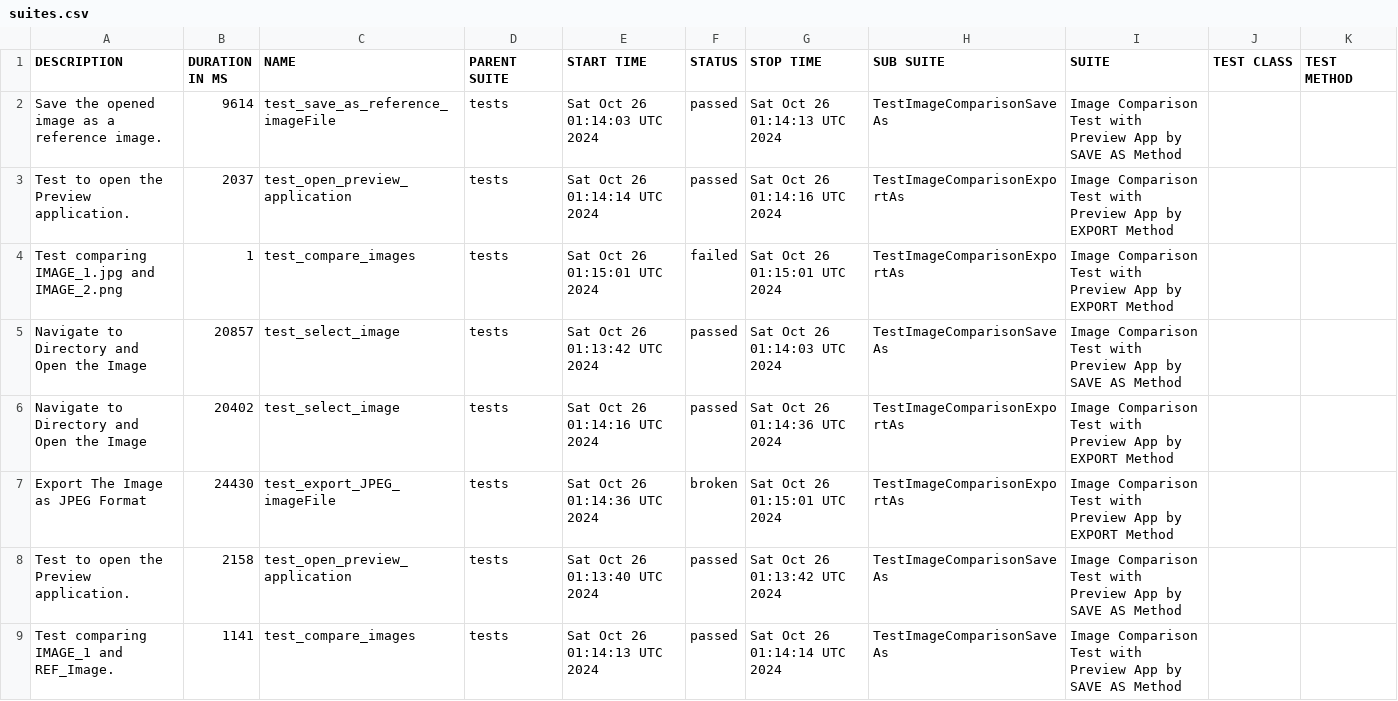
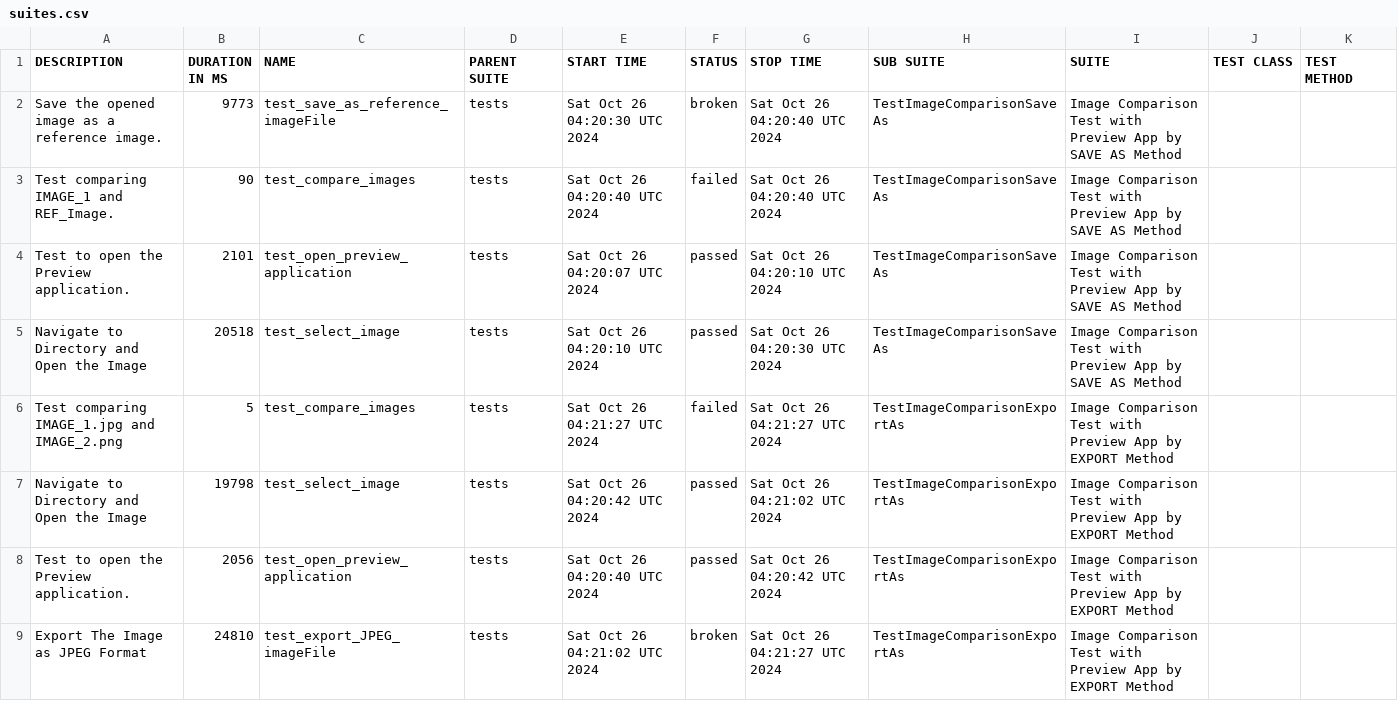
Before and after one commit to IAMRAAJRSARWAN/gui-chaos-pytest, a CSV file: data/suites.csv, drawn as a sheet.

```diff
--- a/data/suites.csv
+++ b/data/suites.csv
@@ -1,9 +1,9 @@
 "DESCRIPTION","DURATION IN MS","NAME","PARENT SUITE","START TIME","STATUS","STOP TIME","SUB SUITE","SUITE","TEST CLASS","TEST METHOD"
-"Save the opened image as a reference image.","9614","test_save_as_reference_imageFile","tests","Sat Oct 26 01:14:03 UTC 2024","passed","Sat Oct 26 01:14:13 UTC 2024","TestImageComparisonSaveAs","Image Comparison Test with Preview App by SAVE AS Method","",""
-"Test to open the Preview application.","2037","test_open_preview_application","tests","Sat Oct 26 01:14:14 UTC 2024","passed","Sat Oct 26 01:14:16 UTC 2024","TestImageComparisonExportAs","Image Comparison Test with Preview App by EXPORT Method","",""
-"Test comparing IMAGE_1.jpg and IMAGE_2.png","1","test_compare_images","tests","Sat Oct 26 01:15:01 UTC 2024","failed","Sat Oct 26 01:15:01 UTC 2024","TestImageComparisonExportAs","Image Comparison Test with Preview App by EXPORT Method","",""
-"Navigate to Directory and Open the Image","20857","test_select_image","tests","Sat Oct 26 01:13:42 UTC 2024","passed","Sat Oct 26 01:14:03 UTC 2024","TestImageComparisonSaveAs","Image Comparison Test with Preview App by SAVE AS Method","",""
-"Navigate to Directory and Open the Image","20402","test_select_image","tests","Sat Oct 26 01:14:16 UTC 2024","passed","Sat Oct 26 01:14:36 UTC 2024","TestImageComparisonExportAs","Image Comparison Test with Preview App by EXPORT Method","",""
-"Export The Image as JPEG Format","24430","test_export_JPEG_imageFile","tests","Sat Oct 26 01:14:36 UTC 2024","broken","Sat Oct 26 01:15:01 UTC 2024","TestImageComparisonExportAs","Image Comparison Test with Preview App by EXPORT Method","",""
-"Test to open the Preview application.","2158","test_open_preview_application","tests","Sat Oct 26 01:13:40 UTC 2024","passed","Sat Oct 26 01:13:42 UTC 2024","TestImageComparisonSaveAs","Image Comparison Test with Preview App by SAVE AS Method","",""
-"Test comparing IMAGE_1 and REF_Image.","1141","test_compare_images","tests","Sat Oct 26 01:14:13 UTC 2024","passed","Sat Oct 26 01:14:14 UTC 2024","TestImageComparisonSaveAs","Image Comparison Test with Preview App by SAVE AS Method","",""
+"Save the opened image as a reference image.","9773","test_save_as_reference_imageFile","tests","Sat Oct 26 04:20:30 UTC 2024","broken","Sat Oct 26 04:20:40 UTC 2024","TestImageComparisonSaveAs","Image Comparison Test with Preview App by SAVE AS Method","",""
+"Test comparing IMAGE_1 and REF_Image.","90","test_compare_images","tests","Sat Oct 26 04:20:40 UTC 2024","failed","Sat Oct 26 04:20:40 UTC 2024","TestImageComparisonSaveAs","Image Comparison Test with Preview App by SAVE AS Method","",""
+"Test to open the Preview application.","2101","test_open_preview_application","tests","Sat Oct 26 04:20:07 UTC 2024","passed","Sat Oct 26 04:20:10 UTC 2024","TestImageComparisonSaveAs","Image Comparison Test with Preview App by SAVE AS Method","",""
+"Navigate to Directory and Open the Image","20518","test_select_image","tests","Sat Oct 26 04:20:10 UTC 2024","passed","Sat Oct 26 04:20:30 UTC 2024","TestImageComparisonSaveAs","Image Comparison Test with Preview App by SAVE AS Method","",""
+"Test comparing IMAGE_1.jpg and IMAGE_2.png","5","test_compare_images","tests","Sat Oct 26 04:21:27 UTC 2024","failed","Sat Oct 26 04:21:27 UTC 2024","TestImageComparisonExportAs","Image Comparison Test with Preview App by EXPORT Method","",""
+"Navigate to Directory and Open the Image","19798","test_select_image","tests","Sat Oct 26 04:20:42 UTC 2024","passed","Sat Oct 26 04:21:02 UTC 2024","TestImageComparisonExportAs","Image Comparison Test with Preview App by EXPORT Method","",""
+"Test to open the Preview application.","2056","test_open_preview_application","tests","Sat Oct 26 04:20:40 UTC 2024","passed","Sat Oct 26 04:20:42 UTC 2024","TestImageComparisonExportAs","Image Comparison Test with Preview App by EXPORT Method","",""
+"Export The Image as JPEG Format","24810","test_export_JPEG_imageFile","tests","Sat Oct 26 04:21:02 UTC 2024","broken","Sat Oct 26 04:21:27 UTC 2024","TestImageComparisonExportAs","Image Comparison Test with Preview App by EXPORT Method","",""
```
Also changed, not shown: 43 other files.
